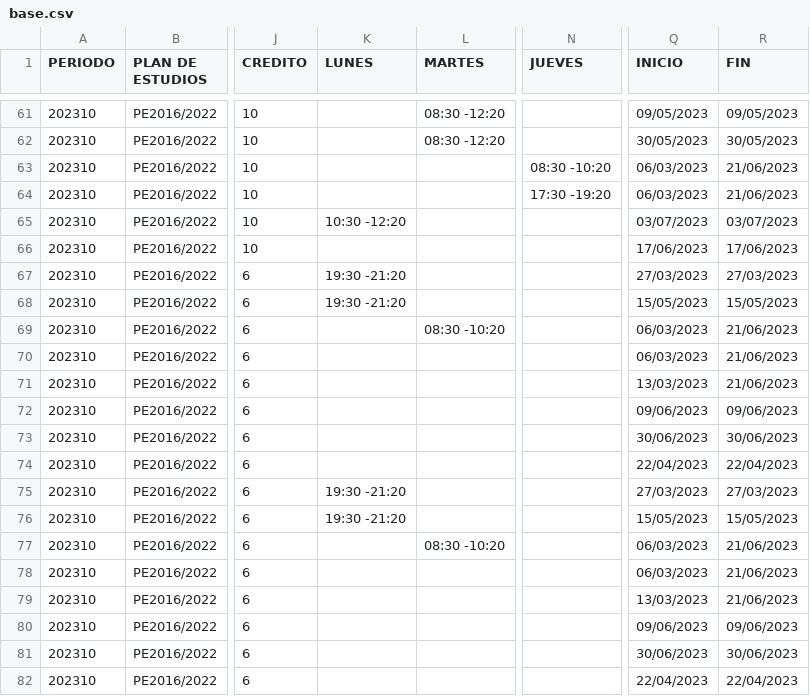
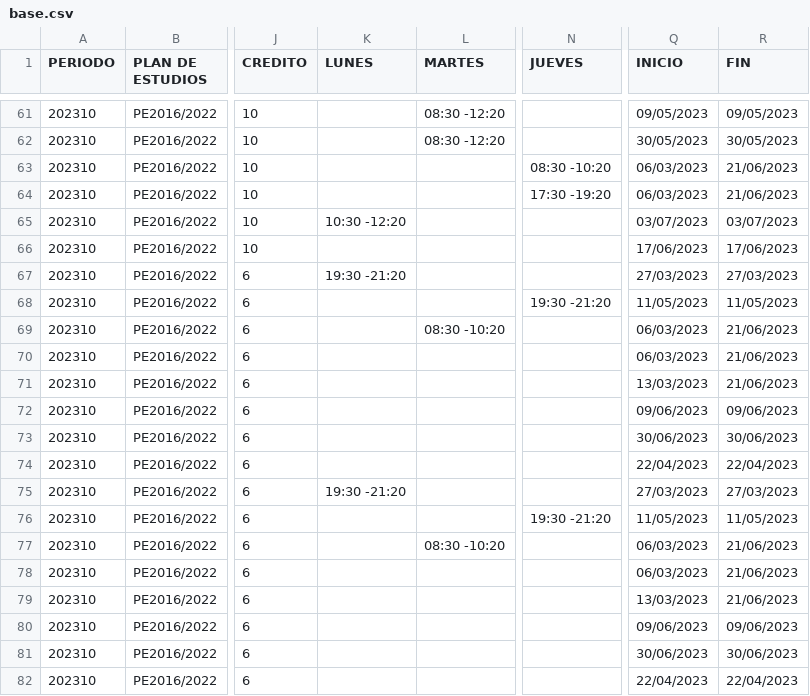
Before and after one commit to ifgarces/TomaRamosApp_rails, a CSV file: TomaRamosWebApp/db/catalog/2023-10/ing/base.csv, drawn as a sheet; only a part is shown, gaps mark what is left out; the diff names each change by its address in the sheet, - before the commit and + after, or states it on an @@ line.

Commit message:
Catalog updated

```diff
--- a/TomaRamosWebApp/db/catalog/2023-10/ing/base.csv
+++ b/TomaRamosWebApp/db/catalog/2023-10/ing/base.csv
-K68 (LUNES): 19:30 -21:20
+K68 (LUNES): (empty)
-N68 (JUEVES): (empty)
+N68 (JUEVES): 19:30 -21:20
-Q68 (INICIO): 15/05/2023
+Q68 (INICIO): 11/05/2023
-R68 (FIN): 15/05/2023
+R68 (FIN): 11/05/2023
-K76 (LUNES): 19:30 -21:20
+K76 (LUNES): (empty)
-N76 (JUEVES): (empty)
+N76 (JUEVES): 19:30 -21:20
-Q76 (INICIO): 15/05/2023
+Q76 (INICIO): 11/05/2023
-R76 (FIN): 15/05/2023
+R76 (FIN): 11/05/2023
```
